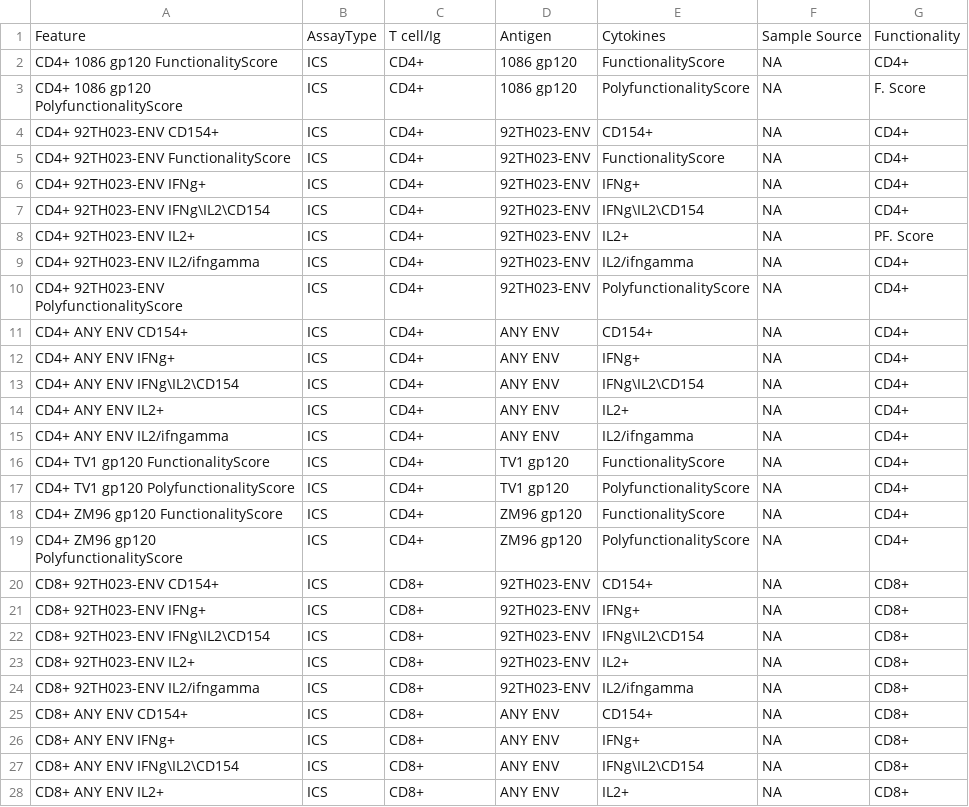
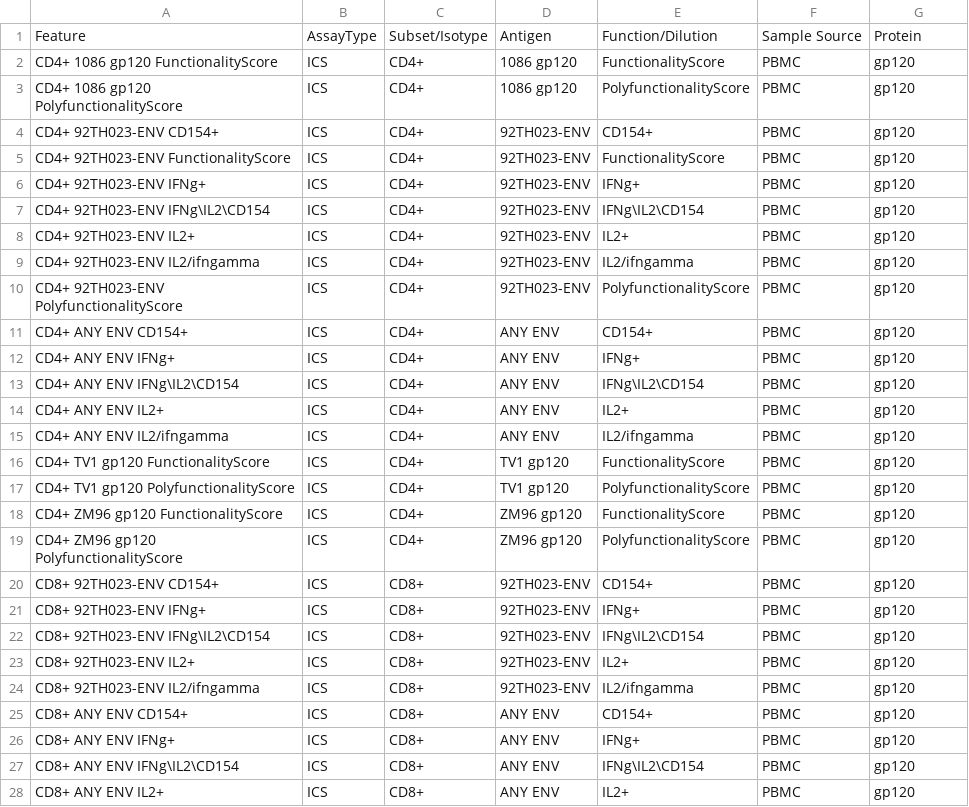
Before and after one commit to agartland/metadataVis, a CSV file: homepage/data/column_metadata_VTN097.csv, drawn as a sheet; only a part is shown; the diff covers the shown part only.

Commit message:
Fixed col metadata

```diff
--- a/homepage/data/column_metadata_VTN097.csv
+++ b/homepage/data/column_metadata_VTN097.csv
@@ -1,28 +1,28 @@
-Feature,AssayType,T cell/Ig,Antigen,Cytokines,Sample Source,Functionality
-CD4+ 1086 gp120 FunctionalityScore,ICS,CD4+,1086 gp120,FunctionalityScore,NA,CD4+
-CD4+ 1086 gp120 PolyfunctionalityScore,ICS,CD4+,1086 gp120,PolyfunctionalityScore,NA,F. Score
-CD4+ 92TH023-ENV CD154+,ICS,CD4+,92TH023-ENV,CD154+,NA,CD4+
-CD4+ 92TH023-ENV FunctionalityScore,ICS,CD4+,92TH023-ENV,FunctionalityScore,NA,CD4+
-CD4+ 92TH023-ENV IFNg+,ICS,CD4+,92TH023-ENV,IFNg+,NA,CD4+
-CD4+ 92TH023-ENV IFNg\IL2\CD154,ICS,CD4+,92TH023-ENV,IFNg\IL2\CD154,NA,CD4+
-CD4+ 92TH023-ENV IL2+,ICS,CD4+,92TH023-ENV,IL2+,NA,PF. Score
-CD4+ 92TH023-ENV IL2/ifngamma,ICS,CD4+,92TH023-ENV,IL2/ifngamma,NA,CD4+
-CD4+ 92TH023-ENV PolyfunctionalityScore,ICS,CD4+,92TH023-ENV,PolyfunctionalityScore,NA,CD4+
-CD4+ ANY ENV CD154+,ICS,CD4+,ANY ENV,CD154+,NA,CD4+
-CD4+ ANY ENV IFNg+,ICS,CD4+,ANY ENV,IFNg+,NA,CD4+
-CD4+ ANY ENV IFNg\IL2\CD154,ICS,CD4+,ANY ENV,IFNg\IL2\CD154,NA,CD4+
-CD4+ ANY ENV IL2+,ICS,CD4+,ANY ENV,IL2+,NA,CD4+
-CD4+ ANY ENV IL2/ifngamma,ICS,CD4+,ANY ENV,IL2/ifngamma,NA,CD4+
-CD4+ TV1 gp120 FunctionalityScore,ICS,CD4+,TV1 gp120,FunctionalityScore,NA,CD4+
-CD4+ TV1 gp120 PolyfunctionalityScore,ICS,CD4+,TV1 gp120,PolyfunctionalityScore,NA,CD4+
-CD4+ ZM96 gp120 FunctionalityScore,ICS,CD4+,ZM96 gp120,FunctionalityScore,NA,CD4+
-CD4+ ZM96 gp120 PolyfunctionalityScore,ICS,CD4+,ZM96 gp120,PolyfunctionalityScore,NA,CD4+
-CD8+ 92TH023-ENV CD154+,ICS,CD8+,92TH023-ENV,CD154+,NA,CD8+
-CD8+ 92TH023-ENV IFNg+,ICS,CD8+,92TH023-ENV,IFNg+,NA,CD8+
-CD8+ 92TH023-ENV IFNg\IL2\CD154,ICS,CD8+,92TH023-ENV,IFNg\IL2\CD154,NA,CD8+
-CD8+ 92TH023-ENV IL2+,ICS,CD8+,92TH023-ENV,IL2+,NA,CD8+
-CD8+ 92TH023-ENV IL2/ifngamma,ICS,CD8+,92TH023-ENV,IL2/ifngamma,NA,CD8+
-CD8+ ANY ENV CD154+,ICS,CD8+,ANY ENV,CD154+,NA,CD8+
-CD8+ ANY ENV IFNg+,ICS,CD8+,ANY ENV,IFNg+,NA,CD8+
-CD8+ ANY ENV IFNg\IL2\CD154,ICS,CD8+,ANY ENV,IFNg\IL2\CD154,NA,CD8+
-CD8+ ANY ENV IL2+,ICS,CD8+,ANY ENV,IL2+,NA,CD8+
+Feature,AssayType,Subset/Isotype,Antigen,Function/Dilution,Sample Source,Protein
+CD4+ 1086 gp120 FunctionalityScore,ICS,CD4+,1086 gp120,FunctionalityScore,PBMC,gp120
+CD4+ 1086 gp120 PolyfunctionalityScore,ICS,CD4+,1086 gp120,PolyfunctionalityScore,PBMC,gp120
+CD4+ 92TH023-ENV CD154+,ICS,CD4+,92TH023-ENV,CD154+,PBMC,gp120
+CD4+ 92TH023-ENV FunctionalityScore,ICS,CD4+,92TH023-ENV,FunctionalityScore,PBMC,gp120
+CD4+ 92TH023-ENV IFNg+,ICS,CD4+,92TH023-ENV,IFNg+,PBMC,gp120
+CD4+ 92TH023-ENV IFNg\IL2\CD154,ICS,CD4+,92TH023-ENV,IFNg\IL2\CD154,PBMC,gp120
+CD4+ 92TH023-ENV IL2+,ICS,CD4+,92TH023-ENV,IL2+,PBMC,gp120
+CD4+ 92TH023-ENV IL2/ifngamma,ICS,CD4+,92TH023-ENV,IL2/ifngamma,PBMC,gp120
+CD4+ 92TH023-ENV PolyfunctionalityScore,ICS,CD4+,92TH023-ENV,PolyfunctionalityScore,PBMC,gp120
+CD4+ ANY ENV CD154+,ICS,CD4+,ANY ENV,CD154+,PBMC,gp120
+CD4+ ANY ENV IFNg+,ICS,CD4+,ANY ENV,IFNg+,PBMC,gp120
+CD4+ ANY ENV IFNg\IL2\CD154,ICS,CD4+,ANY ENV,IFNg\IL2\CD154,PBMC,gp120
+CD4+ ANY ENV IL2+,ICS,CD4+,ANY ENV,IL2+,PBMC,gp120
+CD4+ ANY ENV IL2/ifngamma,ICS,CD4+,ANY ENV,IL2/ifngamma,PBMC,gp120
+CD4+ TV1 gp120 FunctionalityScore,ICS,CD4+,TV1 gp120,FunctionalityScore,PBMC,gp120
+CD4+ TV1 gp120 PolyfunctionalityScore,ICS,CD4+,TV1 gp120,PolyfunctionalityScore,PBMC,gp120
+CD4+ ZM96 gp120 FunctionalityScore,ICS,CD4+,ZM96 gp120,FunctionalityScore,PBMC,gp120
+CD4+ ZM96 gp120 PolyfunctionalityScore,ICS,CD4+,ZM96 gp120,PolyfunctionalityScore,PBMC,gp120
+CD8+ 92TH023-ENV CD154+,ICS,CD8+,92TH023-ENV,CD154+,PBMC,gp120
+CD8+ 92TH023-ENV IFNg+,ICS,CD8+,92TH023-ENV,IFNg+,PBMC,gp120
+CD8+ 92TH023-ENV IFNg\IL2\CD154,ICS,CD8+,92TH023-ENV,IFNg\IL2\CD154,PBMC,gp120
+CD8+ 92TH023-ENV IL2+,ICS,CD8+,92TH023-ENV,IL2+,PBMC,gp120
+CD8+ 92TH023-ENV IL2/ifngamma,ICS,CD8+,92TH023-ENV,IL2/ifngamma,PBMC,gp120
+CD8+ ANY ENV CD154+,ICS,CD8+,ANY ENV,CD154+,PBMC,gp120
+CD8+ ANY ENV IFNg+,ICS,CD8+,ANY ENV,IFNg+,PBMC,gp120
+CD8+ ANY ENV IFNg\IL2\CD154,ICS,CD8+,ANY ENV,IFNg\IL2\CD154,PBMC,gp120
+CD8+ ANY ENV IL2+,ICS,CD8+,ANY ENV,IL2+,PBMC,gp120
```
Also changed, not shown: 30 edited cells elsewhere in this file, 1 other file.
